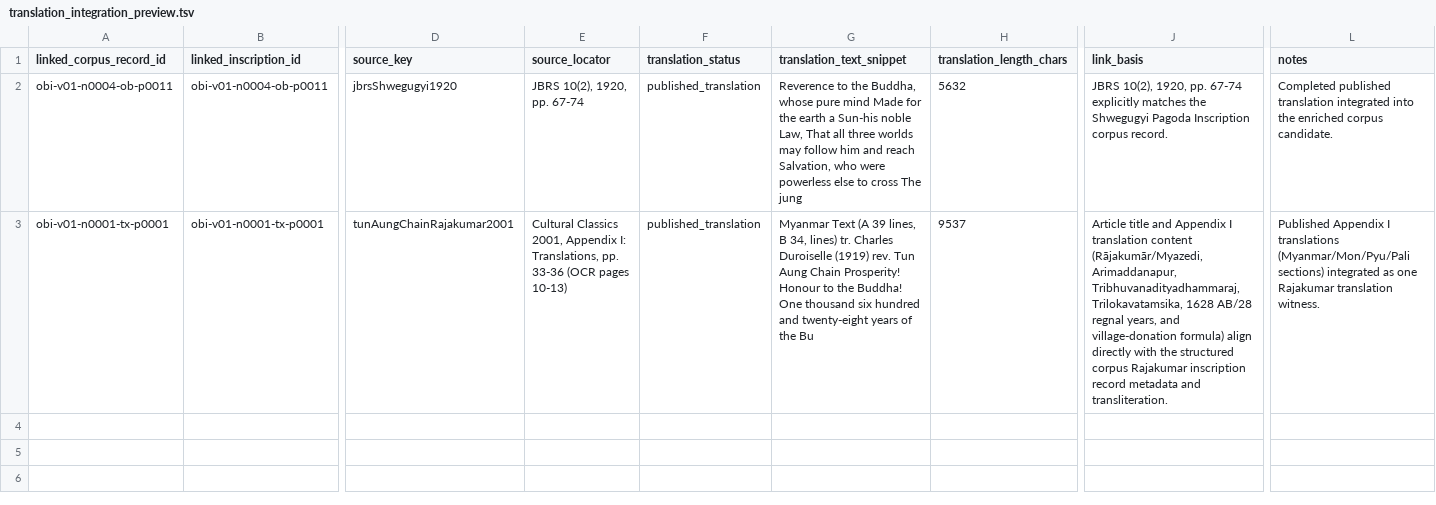
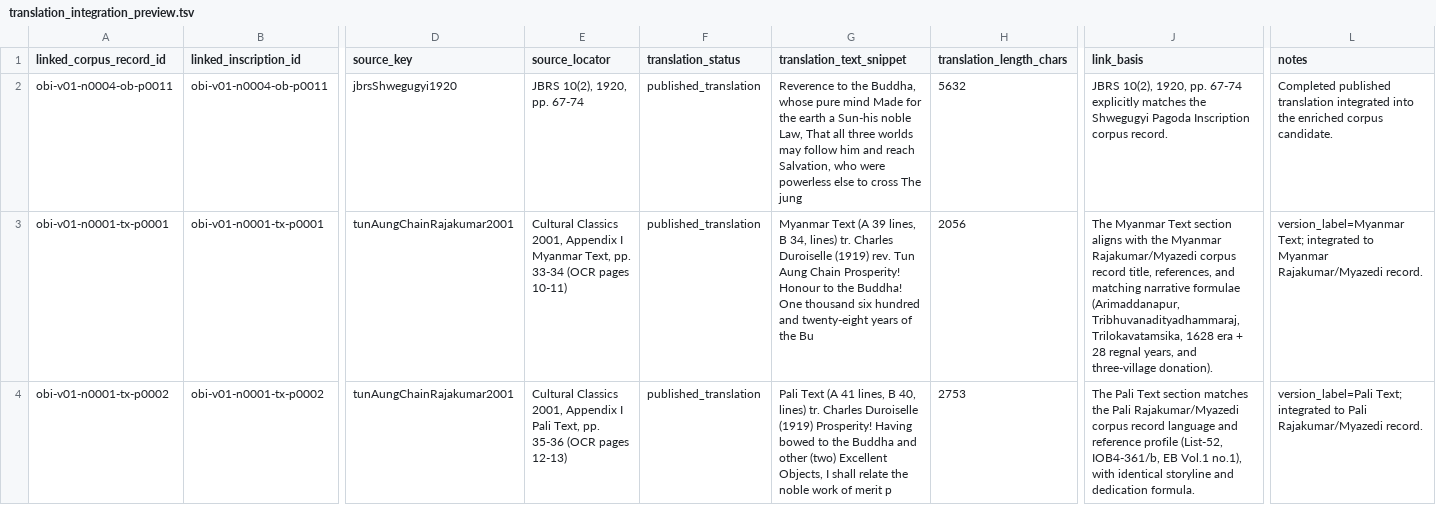
Before and after one commit to nh36/BurmeseCorpus, a TSV file: data/working/corpus_enrichment/translation_integration_preview.tsv, drawn as a sheet; only a part is shown, gaps mark what is left out; rows hold the shown columns only; the diff names each change by its address in the sheet, - before the commit and + after, or states it on an @@ line.

```diff
--- a/data/working/corpus_enrichment/translation_integration_preview.tsv
+++ b/data/working/corpus_enrichment/translation_integration_preview.tsv
-E3 (source_locator): …2001, Appendix I: Translations, pp. 33-36 (OCR pages 10-13)
+E3 (source_locator): …2001, Appendix I Myanmar Text, pp. 33-34 (OCR pages 10-11)
-H3 (translation_length_chars): 9537
+H3 (translation_length_chars): 2056
-J3 (link_basis): Article title and Appendix I translation content (Rājakumār/Myazedi, Arimaddanapur, Tribhuvanadityadhammaraj, Trilokavatamsika, 1628 AB/28 regnal years, and village-donation formula) align directly with the structured corpus Rajakumar inscription record metadata and transliteration.
+J3 (link_basis): The Myanmar Text section aligns with the Myanmar Rajakumar/Myazedi corpus record title, references, and matching narrative formulae (Arimaddanapur, Tribhuvanadityadhammaraj, Trilokavatamsika, 1628 era + 28 regnal years, and three-village donation).
-L3 (notes): Published Appendix I translations (Myanmar/Mon/Pyu/Pali sections) integrated as one Rajakumar translation witness.
+L3 (notes): version_label=Myanmar Text; integrated to Myanmar Rajakumar/Myazedi record.
+row 4: obi-v01-n0001-tx-p0002 | obi-v01-n0001-tx-p0002 | tunAungChainRajakumar2001 | Cultural Classics 2001, Appendix I Pali Text, pp. 35-36 (OCR pages 12-13) | published_translation | Pali Text (A 41 lines, B 40, lines) tr. Charles Duroiselle (1919) Prosperity! Having bowed to the Buddha and other (two) Excellent Objects, I shall relate the noble work of merit p | 2753 | The Pali Text section matches the Pali Rajakumar/Myazedi corpus record language and reference profile (List-52, IOB4-361/b, EB Vol.1 no.1), with identical storyline and dedication formula. | version_label=Pali Text; integrated to Pali Rajakumar/Myazedi record.
```
Also changed, not shown: data/working/corpus_enrichment/enriched_candidate_preview.tsv, data/working/corpus_enrichment/translation_source_action_table.tsv, 9 other files.
